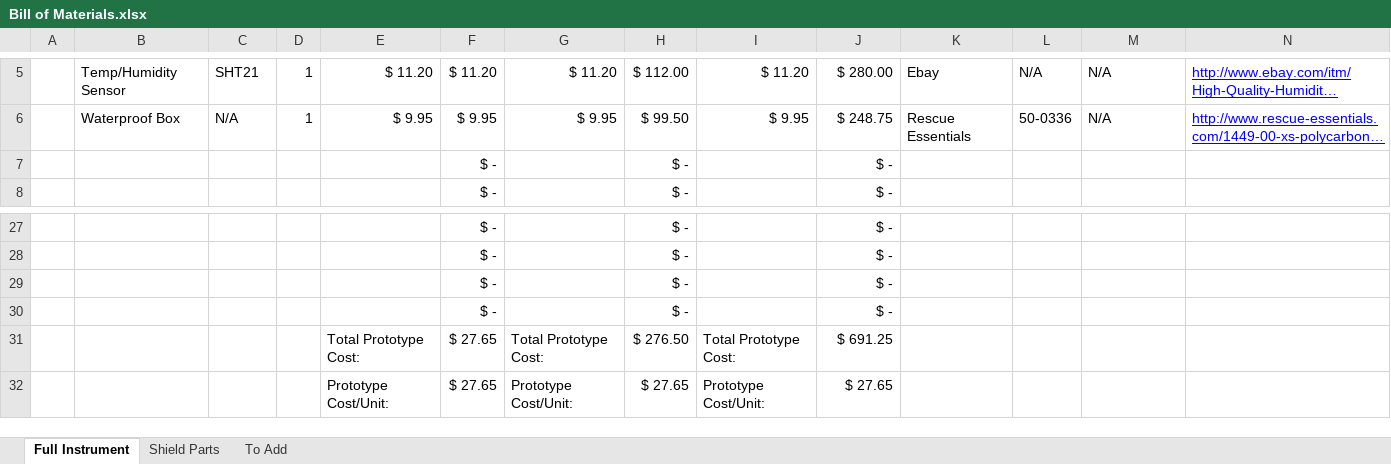
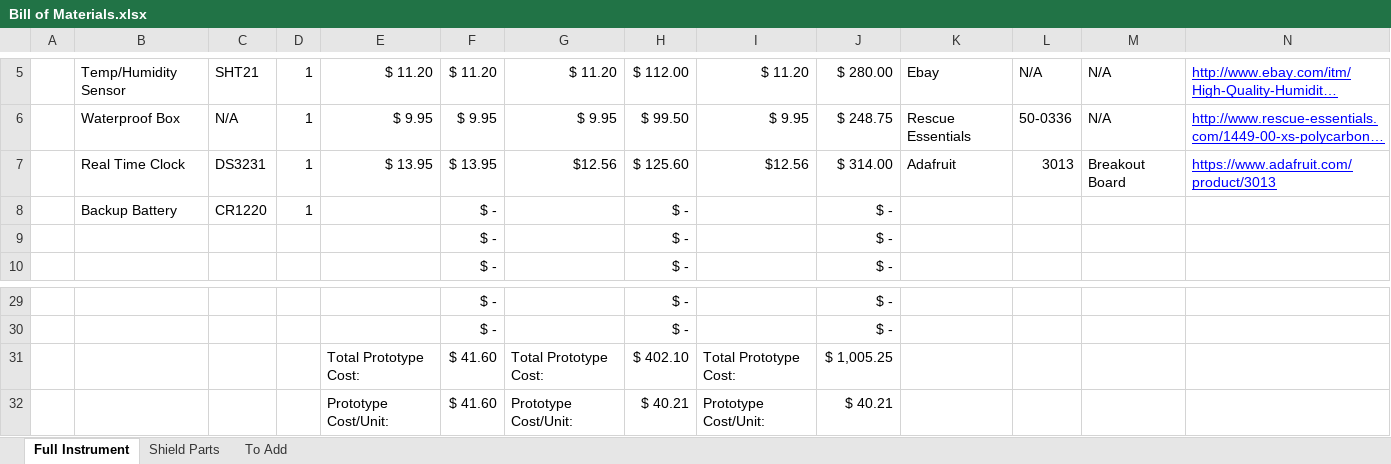
Before and after one commit to madvoid/BTEMS, an Excel workbook: Bill of Materials.xlsx, sheet Full Instrument, drawn as a sheet; only a part is shown, gaps mark what is left out; long unchanged cells end in …; values as stored, in another font and other column widths than the file's, no borders; removed rows and columns are numbered as before the commit, all else as after; rows hold the shown columns only; the diff names each change by its address in the sheet, - before the commit and + after, or states it on an @@ line.

```diff
--- a/Bill of Materials.xlsx (sheet Full Instrument)
+++ b/Bill of Materials.xlsx (sheet Full Instrument)
+row 7:  | Real Time Clock | DS3231 | 1 | $ 13.95 | $ 13.95 | $12.56 | $ 125.60 | $12.56 | $ 314.00 | Adafruit | 3013 | Breakout Board | https://www.adafruit.com/product/3013
+row 8:  | Backup Battery | CR1220 | 1 |  | $ - |  | $ - |  | $ -
-row 29:  |  |  |  |  | $ - |  | $ - |  | $ -
-row 30:  |  |  |  |  | $ - |  | $ - |  | $ -
-F31:F32: $ 27.65
+F31:F32: $ 41.60
-H31: $ 276.50
+H31: $ 402.10
-J31: $ 691.25
+J31: $ 1,005.25
-H32: $ 27.65
+H32: $ 40.21
-J32: $ 27.65
+J32: $ 40.21
```
Also changed, not shown: formulas that keep their value, 2 other files.
